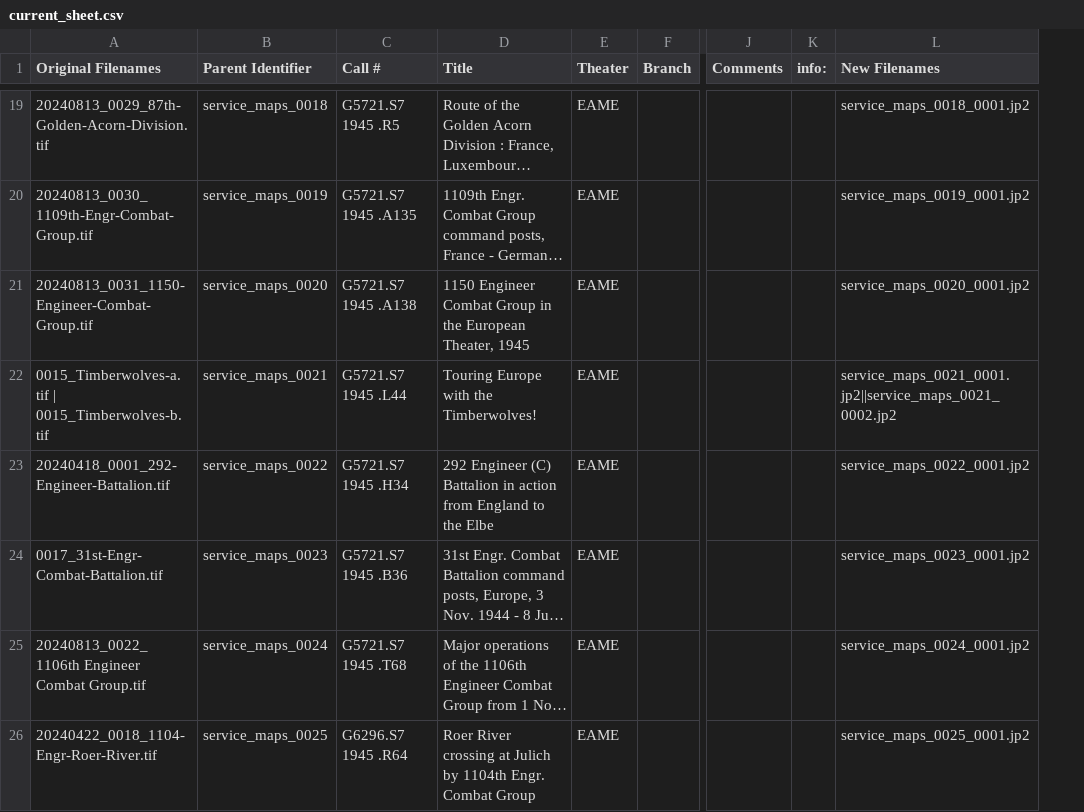
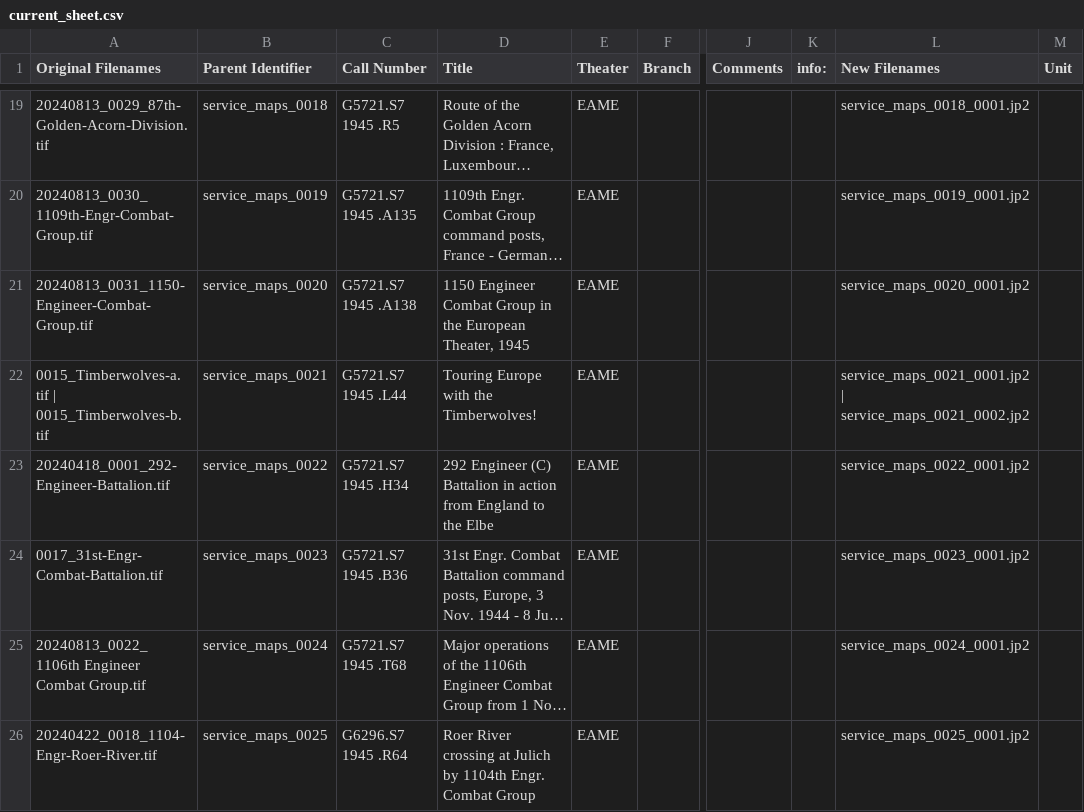
Before and after one commit to markpbaggett/iiif_service_maps, a CSV file: current_sheet.csv, drawn as a sheet; only a part is shown, gaps mark what is left out; long unchanged cells end in …; the diff covers the shown part only; the diff names each change by its address in the sheet, - before the commit and + after, or states it on an @@ line.

```diff
--- a/current_sheet.csv
+++ b/current_sheet.csv
+column M (Unit), empty
-C1: Call #
+C1: Call Number
-L22 (New Filenames): service_maps_0021_0001.jp2||service_maps_0021_0002.jp2
+L22 (New Filenames): service_maps_0021_0001.jp2 | service_maps_0021_0002.jp2
```
Also changed, not shown: 49 edited cells elsewhere in this file, 1 other file.
